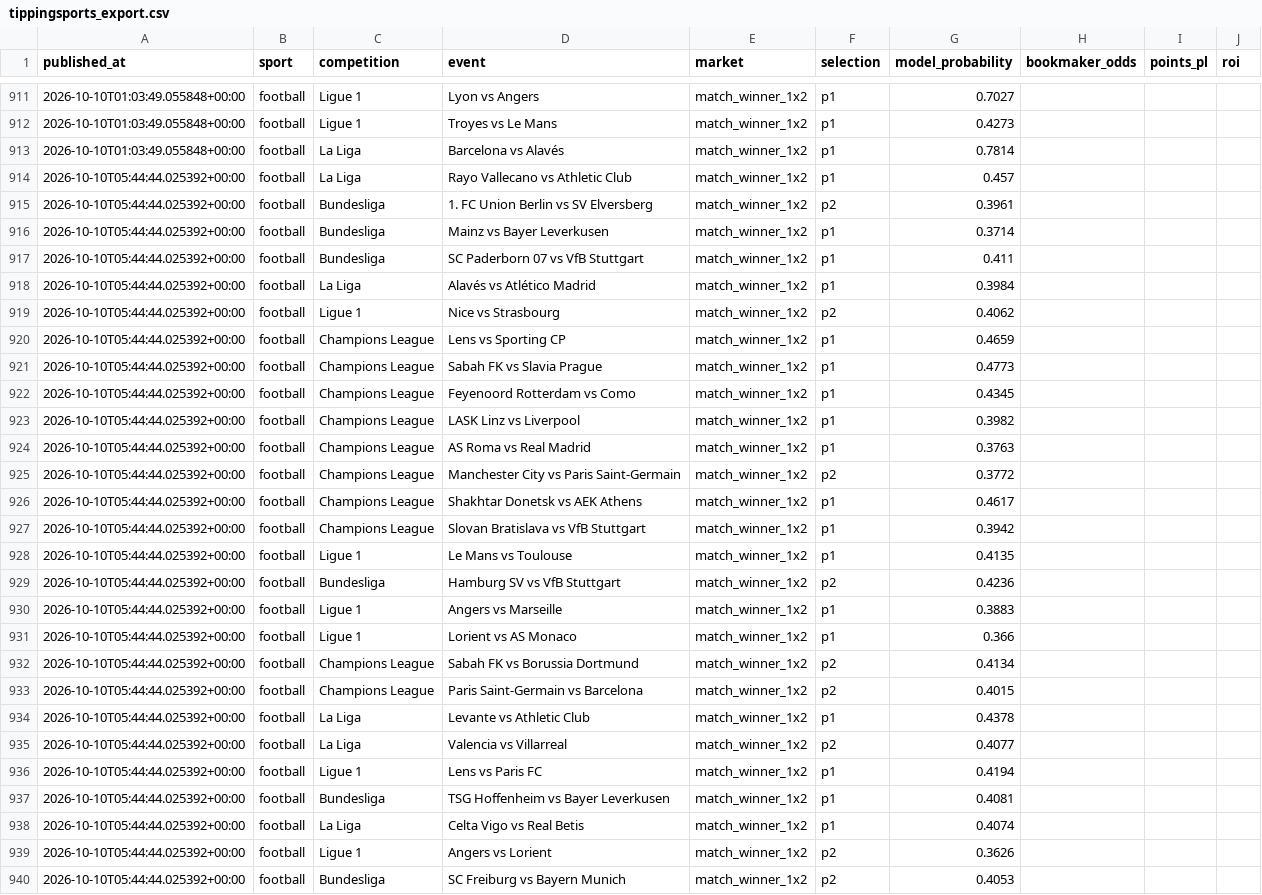
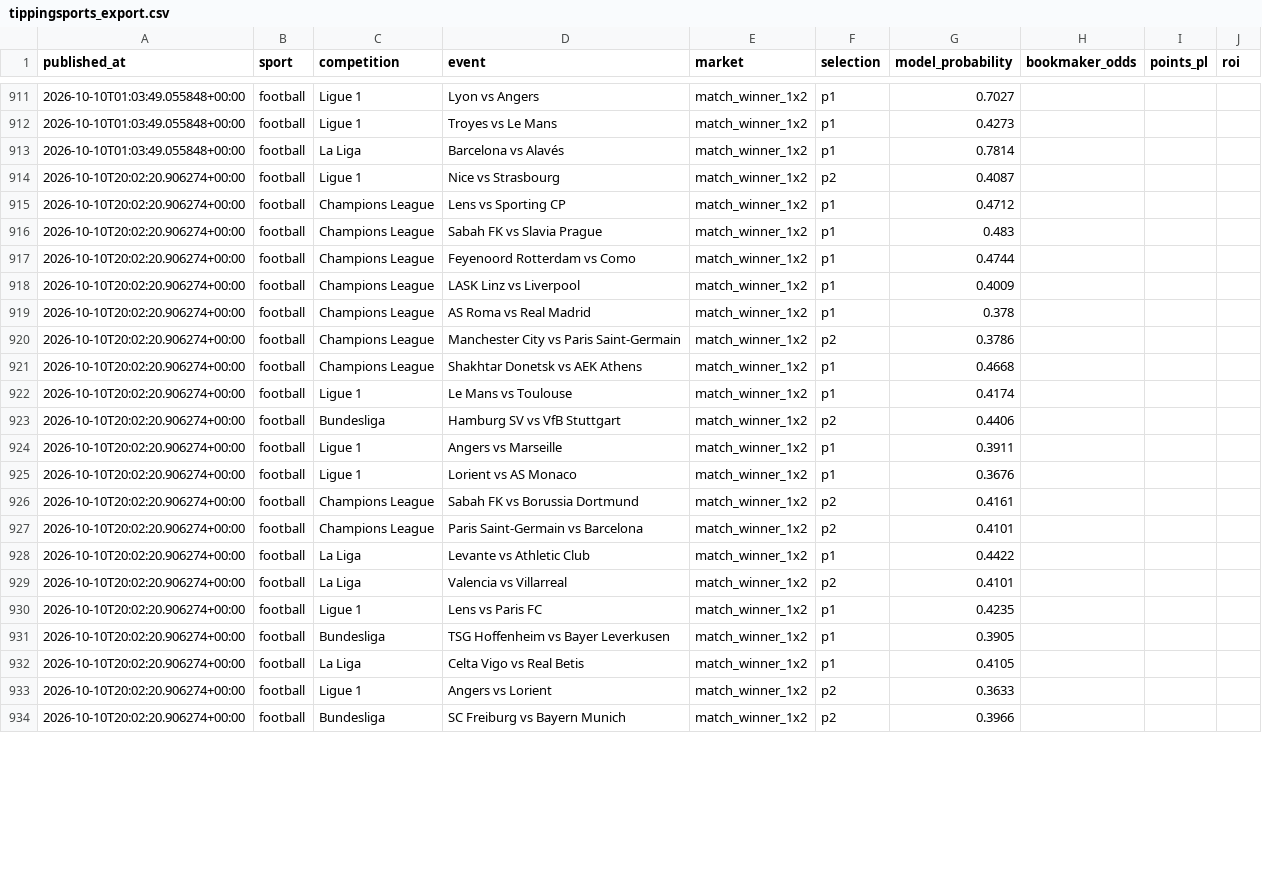
Before and after one commit to topboyasian-stack/match-signal, a CSV file: data/tippingsports_export.csv, drawn as a sheet; only a part is shown, gaps mark what is left out; the diff covers the shown part only.

```diff
--- a/data/tippingsports_export.csv
+++ b/data/tippingsports_export.csv
@@ -913,28 +913,22 @@ published_at,sport,competition,event,market,selection,model_probability,bookmake
 2026-10-10T01:03:49.055848+00:00,football,La Liga,Barcelona vs Alavés,match_winner_1x2,p1,0.7814,,,
-2026-10-10T05:44:44.025392+00:00,football,La Liga,Rayo Vallecano vs Athletic Club,match_winner_1x2,p1,0.457,,,
-2026-10-10T05:44:44.025392+00:00,football,Bundesliga,1. FC Union Berlin vs SV Elversberg,match_winner_1x2,p2,0.3961,,,
-2026-10-10T05:44:44.025392+00:00,football,Bundesliga,Mainz vs Bayer Leverkusen,match_winner_1x2,p1,0.3714,,,
-2026-10-10T05:44:44.025392+00:00,football,Bundesliga,SC Paderborn 07 vs VfB Stuttgart,match_winner_1x2,p1,0.411,,,
-2026-10-10T05:44:44.025392+00:00,football,La Liga,Alavés vs Atlético Madrid,match_winner_1x2,p1,0.3984,,,
-2026-10-10T05:44:44.025392+00:00,football,Ligue 1,Nice vs Strasbourg,match_winner_1x2,p2,0.4062,,,
-2026-10-10T05:44:44.025392+00:00,football,Champions League,Lens vs Sporting CP,match_winner_1x2,p1,0.4659,,,
-2026-10-10T05:44:44.025392+00:00,football,Champions League,Sabah FK vs Slavia Prague,match_winner_1x2,p1,0.4773,,,
-2026-10-10T05:44:44.025392+00:00,football,Champions League,Feyenoord Rotterdam vs Como,match_winner_1x2,p1,0.4345,,,
-2026-10-10T05:44:44.025392+00:00,football,Champions League,LASK Linz vs Liverpool,match_winner_1x2,p1,0.3982,,,
-2026-10-10T05:44:44.025392+00:00,football,Champions League,AS Roma vs Real Madrid,match_winner_1x2,p1,0.3763,,,
-2026-10-10T05:44:44.025392+00:00,football,Champions League,Manchester City vs Paris Saint-Germain,match_winner_1x2,p2,0.3772,,,
-2026-10-10T05:44:44.025392+00:00,football,Champions League,Shakhtar Donetsk vs AEK Athens,match_winner_1x2,p1,0.4617,,,
-2026-10-10T05:44:44.025392+00:00,football,Champions League,Slovan Bratislava vs VfB Stuttgart,match_winner_1x2,p1,0.3942,,,
-2026-10-10T05:44:44.025392+00:00,football,Ligue 1,Le Mans vs Toulouse,match_winner_1x2,p1,0.4135,,,
-2026-10-10T05:44:44.025392+00:00,football,Bundesliga,Hamburg SV vs VfB Stuttgart,match_winner_1x2,p2,0.4236,,,
-2026-10-10T05:44:44.025392+00:00,football,Ligue 1,Angers vs Marseille,match_winner_1x2,p1,0.3883,,,
-2026-10-10T05:44:44.025392+00:00,football,Ligue 1,Lorient vs AS Monaco,match_winner_1x2,p1,0.366,,,
-2026-10-10T05:44:44.025392+00:00,football,Champions League,Sabah FK vs Borussia Dortmund,match_winner_1x2,p2,0.4134,,,
-2026-10-10T05:44:44.025392+00:00,football,Champions League,Paris Saint-Germain vs Barcelona,match_winner_1x2,p2,0.4015,,,
-2026-10-10T05:44:44.025392+00:00,football,La Liga,Levante vs Athletic Club,match_winner_1x2,p1,0.4378,,,
-2026-10-10T05:44:44.025392+00:00,football,La Liga,Valencia vs Villarreal,match_winner_1x2,p2,0.4077,,,
-2026-10-10T05:44:44.025392+00:00,football,Ligue 1,Lens vs Paris FC,match_winner_1x2,p1,0.4194,,,
-2026-10-10T05:44:44.025392+00:00,football,Bundesliga,TSG Hoffenheim vs Bayer Leverkusen,match_winner_1x2,p1,0.4081,,,
-2026-10-10T05:44:44.025392+00:00,football,La Liga,Celta Vigo vs Real Betis,match_winner_1x2,p1,0.4074,,,
-2026-10-10T05:44:44.025392+00:00,football,Ligue 1,Angers vs Lorient,match_winner_1x2,p2,0.3626,,,
-2026-10-10T05:44:44.025392+00:00,football,Bundesliga,SC Freiburg vs Bayern Munich,match_winner_1x2,p2,0.4053,,,
+2026-10-10T20:02:20.906274+00:00,football,Ligue 1,Nice vs Strasbourg,match_winner_1x2,p2,0.4087,,,
+2026-10-10T20:02:20.906274+00:00,football,Champions League,Lens vs Sporting CP,match_winner_1x2,p1,0.4712,,,
+2026-10-10T20:02:20.906274+00:00,football,Champions League,Sabah FK vs Slavia Prague,match_winner_1x2,p1,0.483,,,
+2026-10-10T20:02:20.906274+00:00,football,Champions League,Feyenoord Rotterdam vs Como,match_winner_1x2,p1,0.4744,,,
+2026-10-10T20:02:20.906274+00:00,football,Champions League,LASK Linz vs Liverpool,match_winner_1x2,p1,0.4009,,,
+2026-10-10T20:02:20.906274+00:00,football,Champions League,AS Roma vs Real Madrid,match_winner_1x2,p1,0.378,,,
+2026-10-10T20:02:20.906274+00:00,football,Champions League,Manchester City vs Paris Saint-Germain,match_winner_1x2,p2,0.3786,,,
+2026-10-10T20:02:20.906274+00:00,football,Champions League,Shakhtar Donetsk vs AEK Athens,match_winner_1x2,p1,0.4668,,,
+2026-10-10T20:02:20.906274+00:00,football,Ligue 1,Le Mans vs Toulouse,match_winner_1x2,p1,0.4174,,,
+2026-10-10T20:02:20.906274+00:00,football,Bundesliga,Hamburg SV vs VfB Stuttgart,match_winner_1x2,p2,0.4406,,,
+2026-10-10T20:02:20.906274+00:00,football,Ligue 1,Angers vs Marseille,match_winner_1x2,p1,0.3911,,,
+2026-10-10T20:02:20.906274+00:00,football,Ligue 1,Lorient vs AS Monaco,match_winner_1x2,p1,0.3676,,,
+2026-10-10T20:02:20.906274+00:00,football,Champions League,Sabah FK vs Borussia Dortmund,match_winner_1x2,p2,0.4161,,,
+2026-10-10T20:02:20.906274+00:00,football,Champions League,Paris Saint-Germain vs Barcelona,match_winner_1x2,p2,0.4101,,,
+2026-10-10T20:02:20.906274+00:00,football,La Liga,Levante vs Athletic Club,match_winner_1x2,p1,0.4422,,,
+2026-10-10T20:02:20.906274+00:00,football,La Liga,Valencia vs Villarreal,match_winner_1x2,p2,0.4101,,,
+2026-10-10T20:02:20.906274+00:00,football,Ligue 1,Lens vs Paris FC,match_winner_1x2,p1,0.4235,,,
+2026-10-10T20:02:20.906274+00:00,football,Bundesliga,TSG Hoffenheim vs Bayer Leverkusen,match_winner_1x2,p1,0.3905,,,
+2026-10-10T20:02:20.906274+00:00,football,La Liga,Celta Vigo vs Real Betis,match_winner_1x2,p1,0.4105,,,
+2026-10-10T20:02:20.906274+00:00,football,Ligue 1,Angers vs Lorient,match_winner_1x2,p2,0.3633,,,
+2026-10-10T20:02:20.906274+00:00,football,Bundesliga,SC Freiburg vs Bayern Munich,match_winner_1x2,p2,0.3966,,,
```
Also changed, not shown: 2 added rows and 10 edited cells elsewhere in this file, 3 other files.
